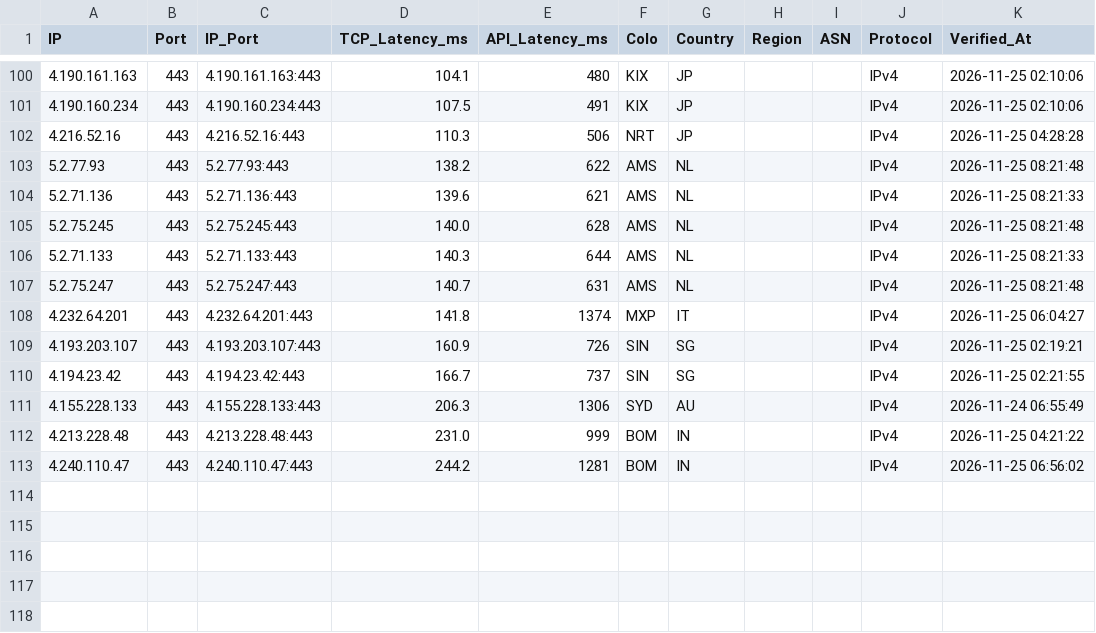
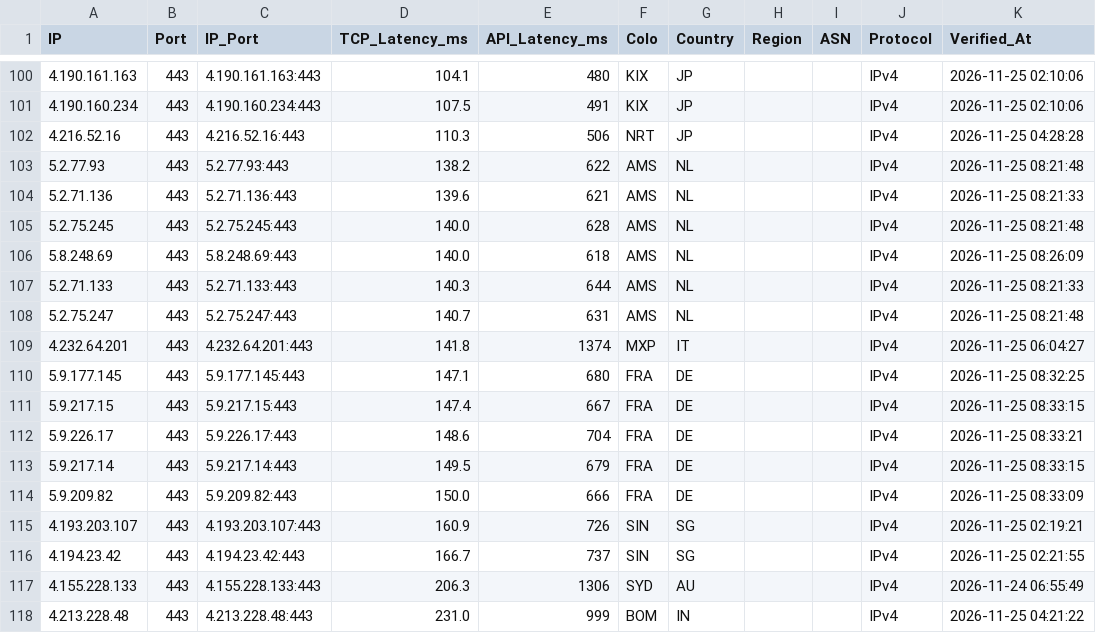
Before and after one commit to hjnzx01/ce-text-2, a CSV file: output/cf_verified.csv, drawn as a sheet; only a part is shown, gaps mark what is left out; the shorter side is filled out with more unchanged rows.

```diff
--- a/output/cf_verified.csv
+++ b/output/cf_verified.csv
@@ -105,2 +105,3 @@ IP,Port,IP_Port,TCP_Latency_ms,API_Latency_ms,Colo,Country,Region,ASN,Protocol,V
 5.2.75.245,443,5.2.75.245:443,140.0,628,AMS,NL,,,IPv4,2026-11-25 08:21:48
+5.8.248.69,443,5.8.248.69:443,140.0,618,AMS,NL,,,IPv4,2026-11-25 08:26:09
 5.2.71.133,443,5.2.71.133:443,140.3,644,AMS,NL,,,IPv4,2026-11-25 08:21:33
@@ -108,2 +109,7 @@ IP,Port,IP_Port,TCP_Latency_ms,API_Latency_ms,Colo,Country,Region,ASN,Protocol,V
 4.232.64.201,443,4.232.64.201:443,141.8,1374,MXP,IT,,,IPv4,2026-11-25 06:04:27
+5.9.177.145,443,5.9.177.145:443,147.1,680,FRA,DE,,,IPv4,2026-11-25 08:32:25
+5.9.217.15,443,5.9.217.15:443,147.4,667,FRA,DE,,,IPv4,2026-11-25 08:33:15
+5.9.226.17,443,5.9.226.17:443,148.6,704,FRA,DE,,,IPv4,2026-11-25 08:33:21
+5.9.217.14,443,5.9.217.14:443,149.5,679,FRA,DE,,,IPv4,2026-11-25 08:33:15
+5.9.209.82,443,5.9.209.82:443,150.0,666,FRA,DE,,,IPv4,2026-11-25 08:33:09
 4.193.203.107,443,4.193.203.107:443,160.9,726,SIN,SG,,,IPv4,2026-11-25 02:19:21
```
Also changed, not shown: 3 other files.
